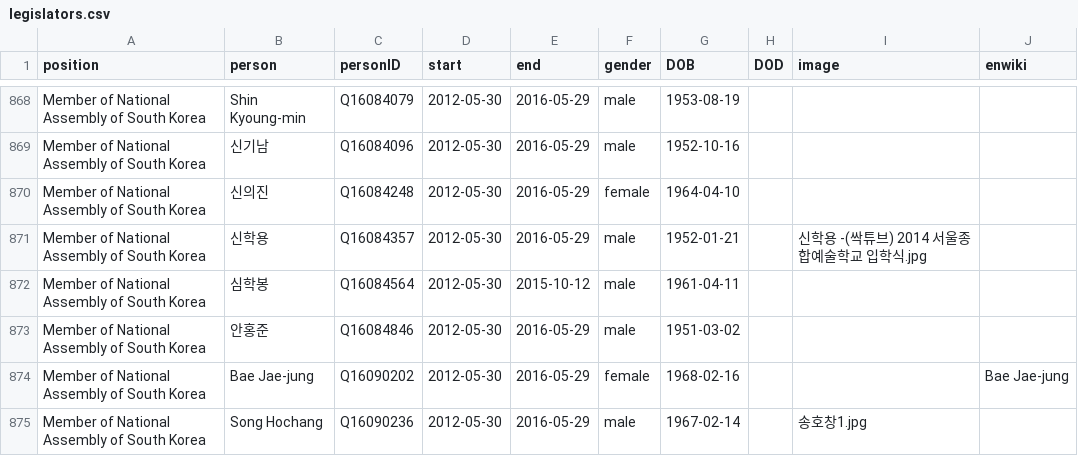
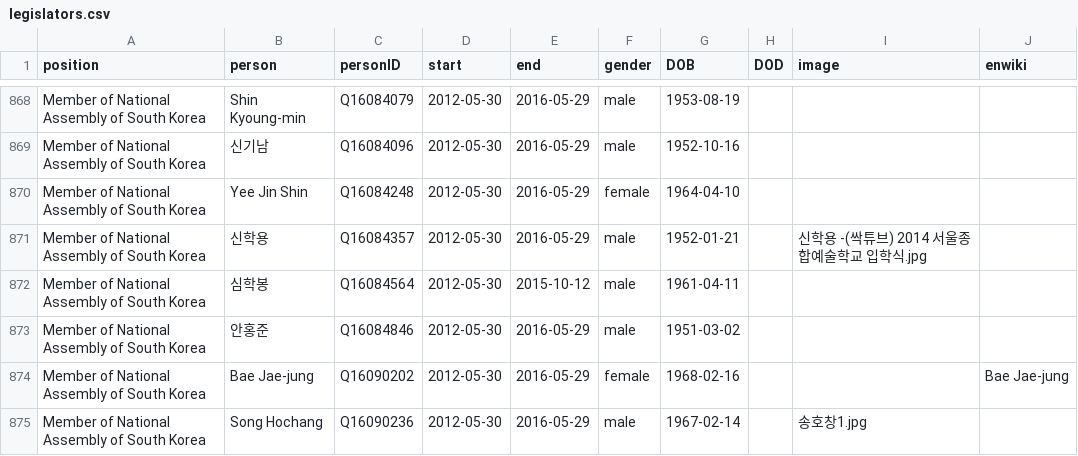
Before and after one commit to every-politician-scrapers/south-korea-ministers, a CSV file: html/legislators.csv, drawn as a sheet; only a part is shown, gaps mark what is left out.

```diff
--- a/html/legislators.csv
+++ b/html/legislators.csv
@@ -869,3 +869,3 @@ Member of National Assembly of South Korea,Shin Kyoung-min,Q16084079,2012-05-30,
 Member of National Assembly of South Korea,신기남,Q16084096,2012-05-30,2016-05-29,male,1952-10-16,,,
-Member of National Assembly of South Korea,신의진,Q16084248,2012-05-30,2016-05-29,female,1964-04-10,,,
+Member of National Assembly of South Korea,Yee Jin Shin,Q16084248,2012-05-30,2016-05-29,female,1964-04-10,,,
 Member of National Assembly of South Korea,신학용,Q16084357,2012-05-30,2016-05-29,male,1952-01-21,,신학용 -(싹튜브) 2014 서울종합예술학교 입학식.jpg,
```
Also changed, not shown: html/family.csv.
